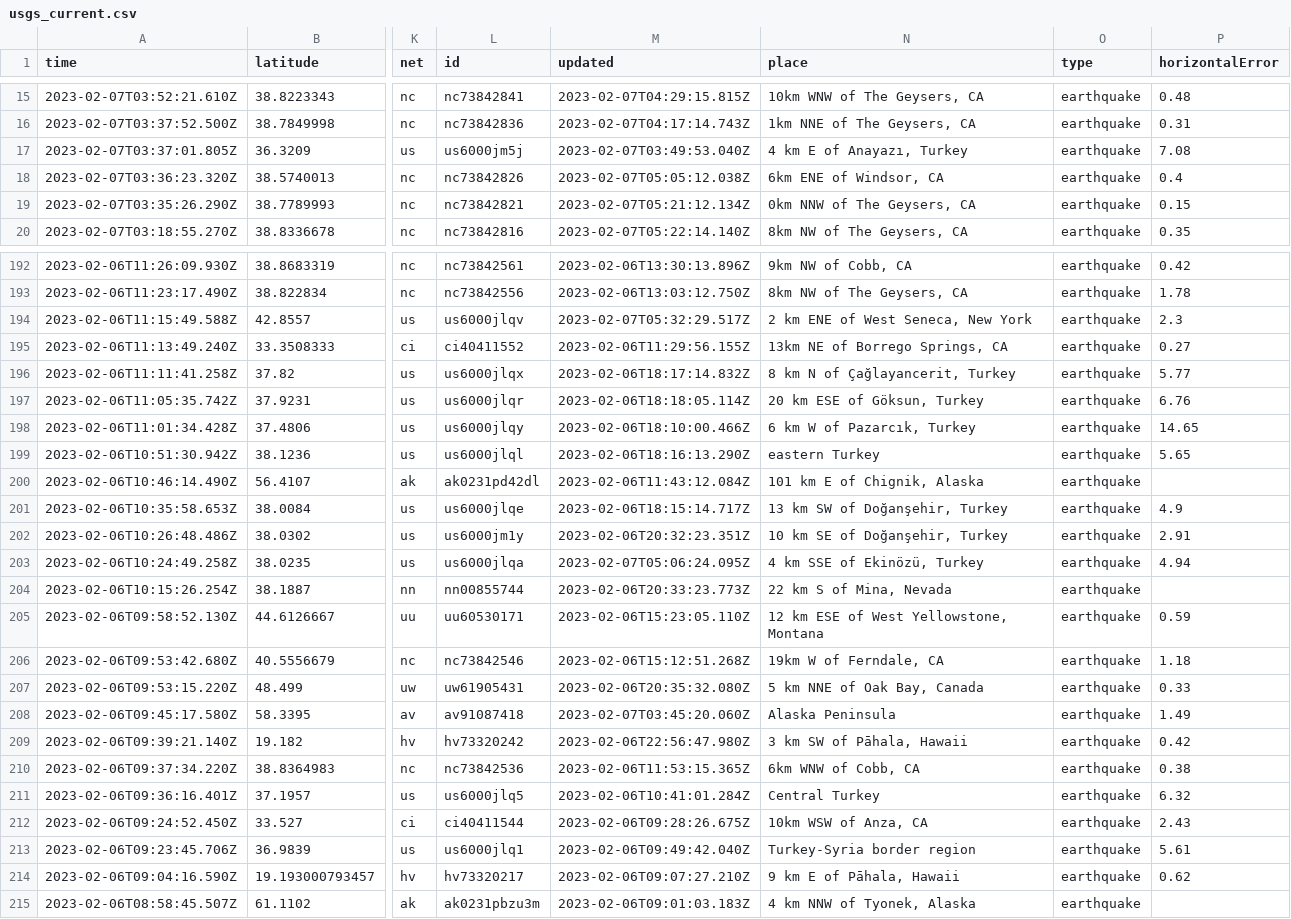
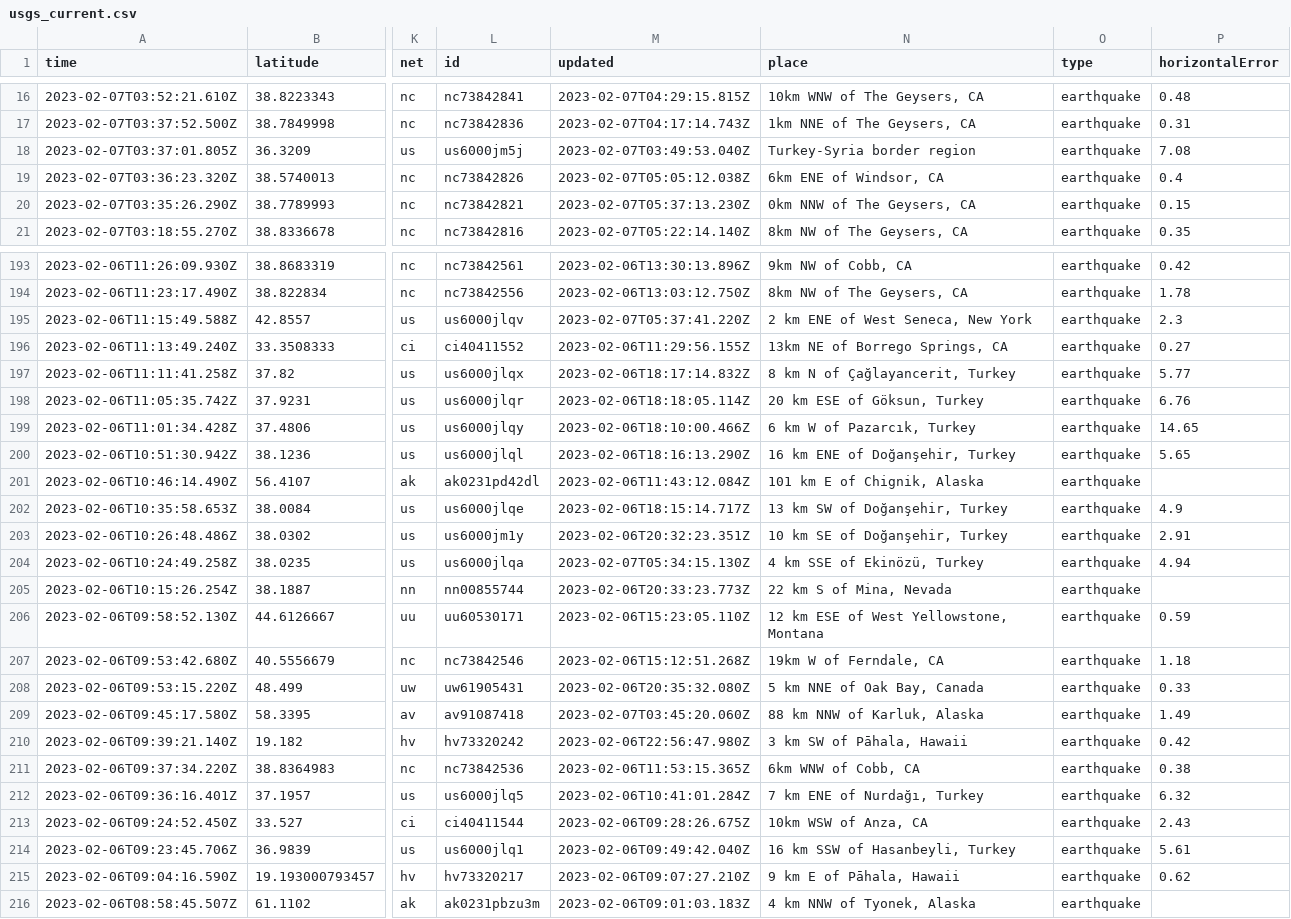
Before and after one commit to mattrehbein/nicar22-github-actions, a CSV file: usgs_current.csv, drawn as a sheet; only a part is shown, gaps mark what is left out; addresses are those after the commit; the diff covers the shown part only; the diff names each change by its address in the sheet, - before the commit and + after, or states it on an @@ line.

```diff
--- a/usgs_current.csv
+++ b/usgs_current.csv
-N18 (place): 4 km E of Anayazı, Turkey
+N18 (place): Turkey-Syria border region
-M20 (updated): 2023-02-07T05:21:12.134Z
+M20 (updated): 2023-02-07T05:37:13.230Z
-M195 (updated): 2023-02-07T05:32:29.517Z
+M195 (updated): 2023-02-07T05:37:41.220Z
-N200 (place): eastern Turkey
+N200 (place): 16 km ENE of Doğanşehir, Turkey
-M204 (updated): 2023-02-07T05:06:24.095Z
+M204 (updated): 2023-02-07T05:34:15.130Z
-N209 (place): Alaska Peninsula
+N209 (place): 88 km NNW of Karluk, Alaska
-N212 (place): Central Turkey
+N212 (place): 7 km ENE of Nurdağı, Turkey
-N214 (place): Turkey-Syria border region
+N214 (place): 16 km SSW of Hasanbeyli, Turkey
```
Also changed, not shown: 1 added row, 2 removed rows and 25 edited cells elsewhere in this file.
